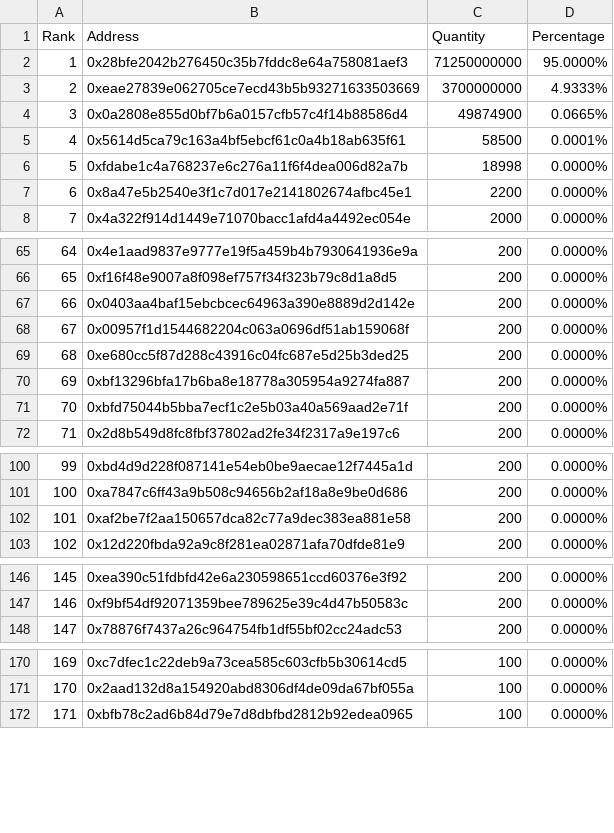
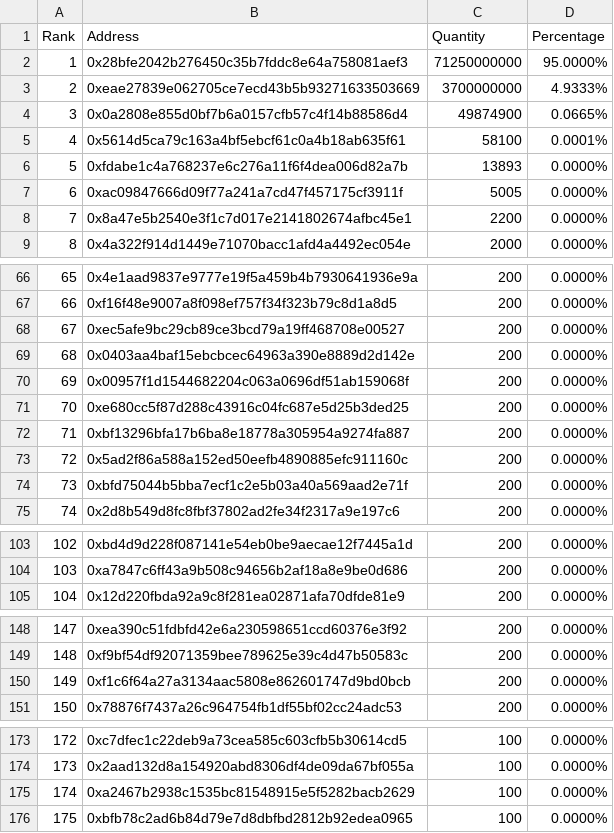
Before and after one commit to lsharemy/LibertyAlgorithms, a CSV file: ono_holders.csv, drawn as a sheet; only a part is shown, gaps mark what is left out; removed rows and columns are numbered as before the commit, all else as after; the diff names each change by its address in the sheet, - before the commit and + after, or states it on an @@ line.

Commit message:
ono holders 2018-04-13

```diff
--- a/ono_holders.csv
+++ b/ono_holders.csv
-C5 (Quantity): 58500
+C5 (Quantity): 58100
-C6 (Quantity): 18998
+C6 (Quantity): 13893
+row 7: 6 | 0xac09847666d09f77a241a7cd47f457175cf3911f | 5005 | 0.0000%
@@ column A (Rank) renumbered from row 8 down @@
+row 68: 67 | 0xec5afe9bc29cb89ce3bcd79a19ff468708e00527 | 200 | 0.0000%
+row 73: 72 | 0x5ad2f86a588a152ed50eefb4890885efc911160c | 200 | 0.0000%
-row 102: 101 | 0xaf2be7f2aa150657dca82c77a9dec383ea881e58 | 200 | 0.0000%
+row 150: 149 | 0xf1c6f64a27a3134aac5808e862601747d9bd0bcb | 200 | 0.0000%
+row 175: 174 | 0xa2467b2938c1535bc81548915e5f5282bacb2629 | 100 | 0.0000%
```
